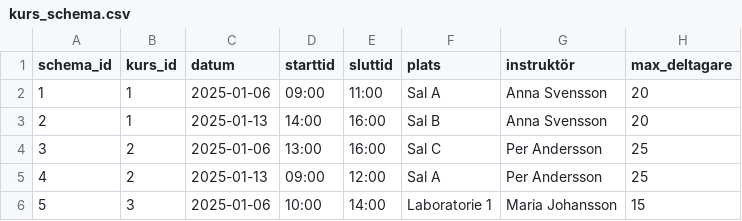
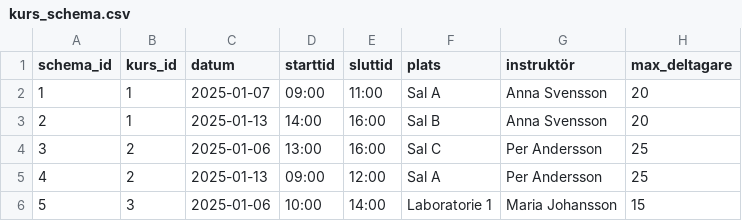
Before and after one commit to isak-b/wp3-hackathon, a CSV file: team_alpha/mock_data/kurs_schema.csv, drawn as a sheet; only a part is shown.

```diff
--- a/team_alpha/mock_data/kurs_schema.csv
+++ b/team_alpha/mock_data/kurs_schema.csv
@@ -1,3 +1,3 @@
 schema_id,kurs_id,datum,starttid,sluttid,plats,instruktör,max_deltagare
-1,1,2025-01-06,09:00,11:00,Sal A,Anna Svensson,20
+1,1,2025-01-07,09:00,11:00,Sal A,Anna Svensson,20
 2,1,2025-01-13,14:00,16:00,Sal B,Anna Svensson,20
```
Also changed, not shown: team_alpha/mock_data/personal_schema.csv, 4 other files.
